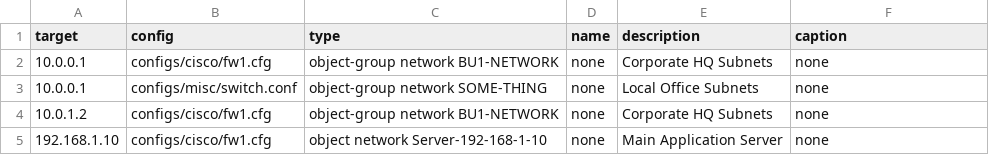
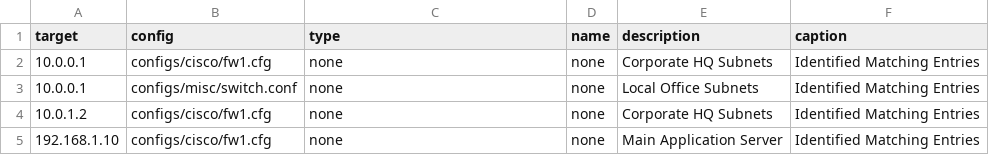
Before and after one commit to emvaldes/network-resources, a CSV file: reports/reports.csv, drawn as a sheet.

```diff
--- a/reports/reports.csv
+++ b/reports/reports.csv
@@ -1,5 +1,5 @@
 target,config,type,name,description,caption
-"10.0.0.1","configs/cisco/fw1.cfg","object-group network BU1-NETWORK","none","Corporate HQ Subnets","none"
-"10.0.0.1","configs/misc/switch.conf","object-group network SOME-THING","none","Local Office Subnets","none"
-"10.0.1.2","configs/cisco/fw1.cfg","object-group network BU1-NETWORK","none","Corporate HQ Subnets","none"
-"192.168.1.10","configs/cisco/fw1.cfg","object network Server-192-168-1-10","none","Main Application Server","none"
+"10.0.0.1","configs/cisco/fw1.cfg","none","none","Corporate HQ Subnets","Identified Matching Entries"
+"10.0.0.1","configs/misc/switch.conf","none","none","Local Office Subnets","Identified Matching Entries"
+"10.0.1.2","configs/cisco/fw1.cfg","none","none","Corporate HQ Subnets","Identified Matching Entries"
+"192.168.1.10","configs/cisco/fw1.cfg","none","none","Main Application Server","Identified Matching Entries"
```
Also changed, not shown: 8 other files.
